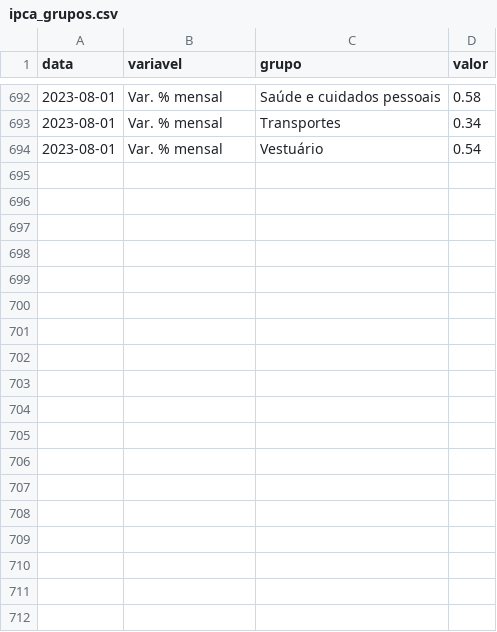
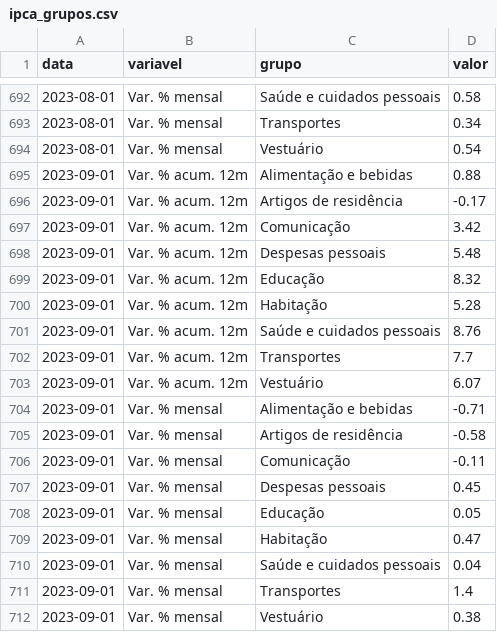
Before and after one commit to schoulten/macro_report, a CSV file: data/ipca_grupos.csv, drawn as a sheet; only a part is shown, gaps mark what is left out; the diff names each change by its address in the sheet, - before the commit and + after, or states it on an @@ line.

```diff
--- a/data/ipca_grupos.csv
+++ b/data/ipca_grupos.csv
+row 695: 2023-09-01 | Var. % acum. 12m | Alimentação e bebidas | 0.88
+row 696: 2023-09-01 | Var. % acum. 12m | Artigos de residência | -0.17
+row 697: 2023-09-01 | Var. % acum. 12m | Comunicação | 3.42
+row 698: 2023-09-01 | Var. % acum. 12m | Despesas pessoais | 5.48
+row 699: 2023-09-01 | Var. % acum. 12m | Educação | 8.32
+row 700: 2023-09-01 | Var. % acum. 12m | Habitação | 5.28
+row 701: 2023-09-01 | Var. % acum. 12m | Saúde e cuidados pessoais | 8.76
+row 702: 2023-09-01 | Var. % acum. 12m | Transportes | 7.7
+row 703: 2023-09-01 | Var. % acum. 12m | Vestuário | 6.07
+row 704: 2023-09-01 | Var. % mensal | Alimentação e bebidas | -0.71
+row 705: 2023-09-01 | Var. % mensal | Artigos de residência | -0.58
+row 706: 2023-09-01 | Var. % mensal | Comunicação | -0.11
+row 707: 2023-09-01 | Var. % mensal | Despesas pessoais | 0.45
+row 708: 2023-09-01 | Var. % mensal | Educação | 0.05
+row 709: 2023-09-01 | Var. % mensal | Habitação | 0.47
+row 710: 2023-09-01 | Var. % mensal | Saúde e cuidados pessoais | 0.04
+row 711: 2023-09-01 | Var. % mensal | Transportes | 1.4
+row 712: 2023-09-01 | Var. % mensal | Vestuário | 0.38
```
Also changed, not shown: data/classificacoes.csv, data/ipca_cheio.csv, 3 other files.
